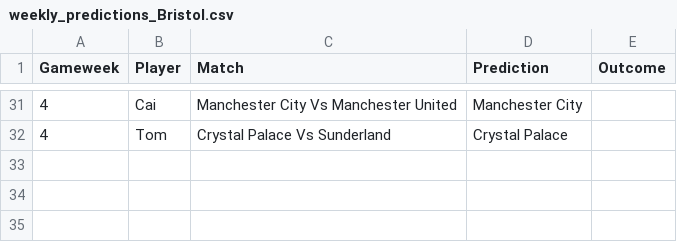
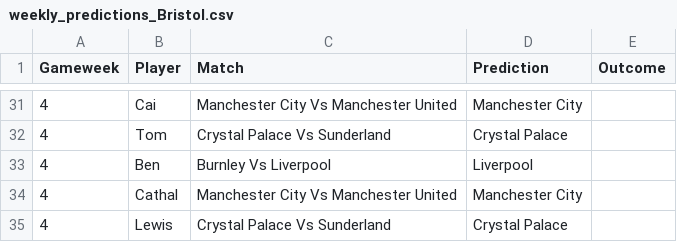
Before and after one commit to TomHigginson/TomHigginson.github.io, a CSV file: WeeklyGame/weekly_predictions_Bristol.csv, drawn as a sheet; only a part is shown, gaps mark what is left out; the diff names each change by its address in the sheet, - before the commit and + after, or states it on an @@ line.

```diff
--- a/WeeklyGame/weekly_predictions_Bristol.csv
+++ b/WeeklyGame/weekly_predictions_Bristol.csv
+row 33: 4 | Ben | Burnley Vs Liverpool | Liverpool
+row 34: 4 | Cathal | Manchester City Vs Manchester United | Manchester City
+row 35: 4 | Lewis | Crystal Palace Vs Sunderland | Crystal Palace
```
Also changed, not shown: WeeklyGame/fixtures.csv, WeeklyGame/weekly_predictions_Woking.csv.
